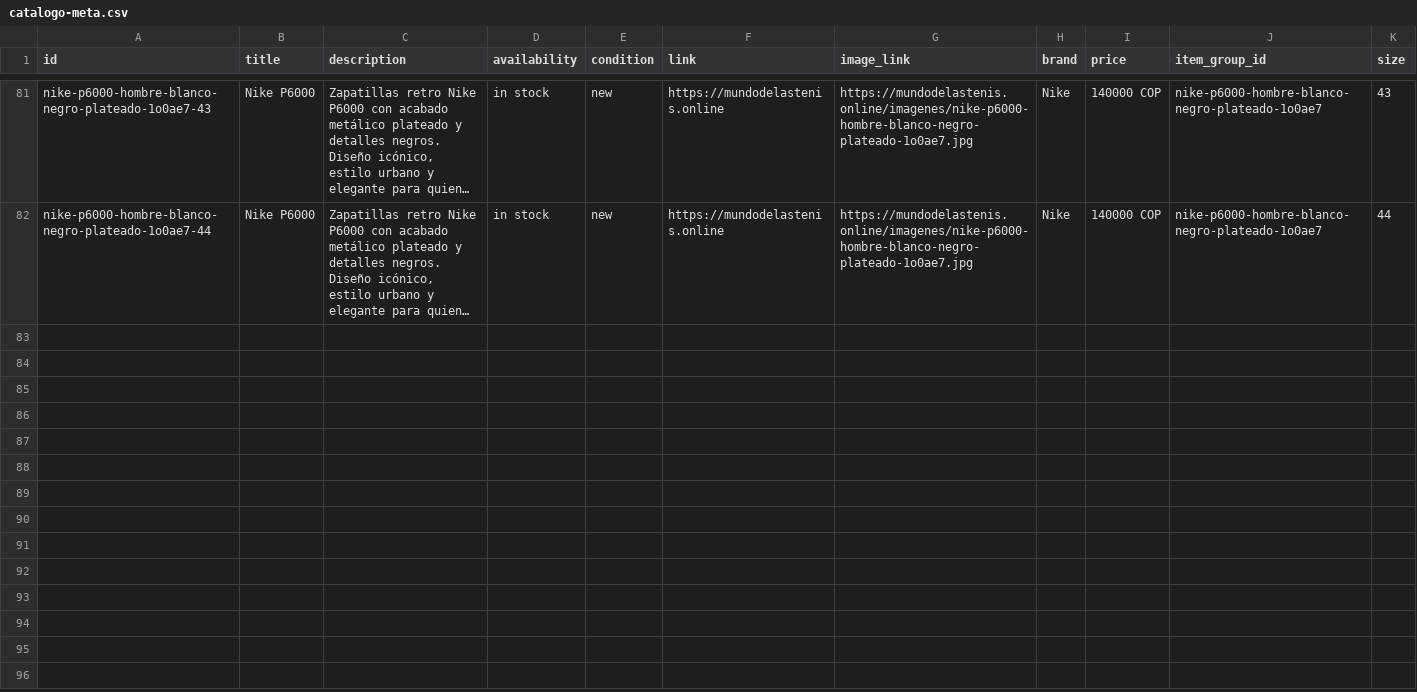
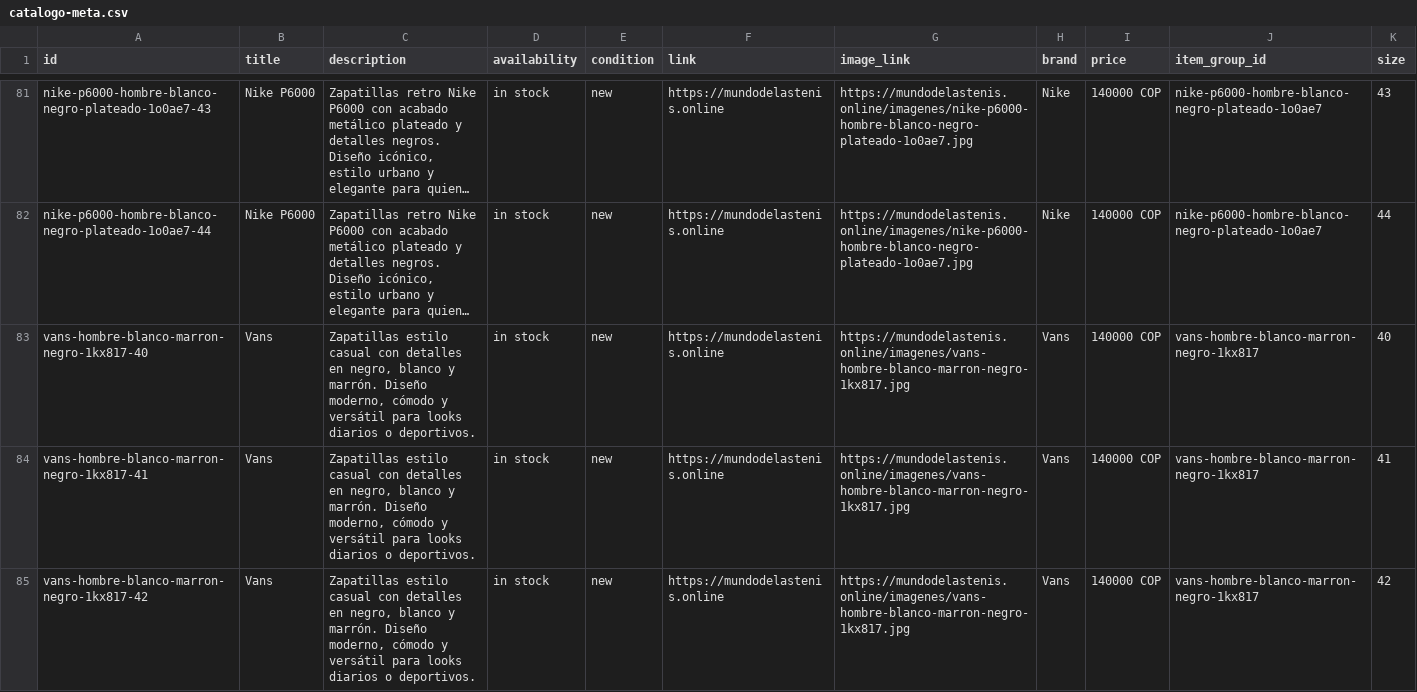
Before and after one commit to Aanticamperos/Mundo-de-las-tenis, a CSV file: catalogo-meta.csv, drawn as a sheet; only a part is shown, gaps mark what is left out; long unchanged cells end in …; the diff covers the shown part only; the diff names each change by its address in the sheet, - before the commit and + after, or states it on an @@ line.

Commit message:
Actualizar catálogo de WhatsApp

```diff
--- a/catalogo-meta.csv
+++ b/catalogo-meta.csv
+row 83: vans-hombre-blanco-marron-negro-1kx817-40 | Vans | Zapatillas estilo casual con detalles en negro, blanco y marrón. Diseño moderno, cómodo y versátil para looks diarios o deportivos. | in stock | new | https://mundodelastenis.online | https://mundodelastenis.online/imagenes/vans-hombre-blanco-marron-negro-1kx817.jpg | Vans | 140000 COP | vans-hombre-blanco-marron-negro-1kx817 | 40
+row 84: vans-hombre-blanco-marron-negro-1kx817-41 | Vans | Zapatillas estilo casual con detalles en negro, blanco y marrón. Diseño moderno, cómodo y versátil para looks diarios o deportivos. | in stock | new | https://mundodelastenis.online | https://mundodelastenis.online/imagenes/vans-hombre-blanco-marron-negro-1kx817.jpg | Vans | 140000 COP | vans-hombre-blanco-marron-negro-1kx817 | 41
+row 85: vans-hombre-blanco-marron-negro-1kx817-42 | Vans | Zapatillas estilo casual con detalles en negro, blanco y marrón. Diseño moderno, cómodo y versátil para looks diarios o deportivos. | in stock | new | https://mundodelastenis.online | https://mundodelastenis.online/imagenes/vans-hombre-blanco-marron-negro-1kx817.jpg | Vans | 140000 COP | vans-hombre-blanco-marron-negro-1kx817 | 42
```
Also changed, not shown: 2 added rows elsewhere in this file.
